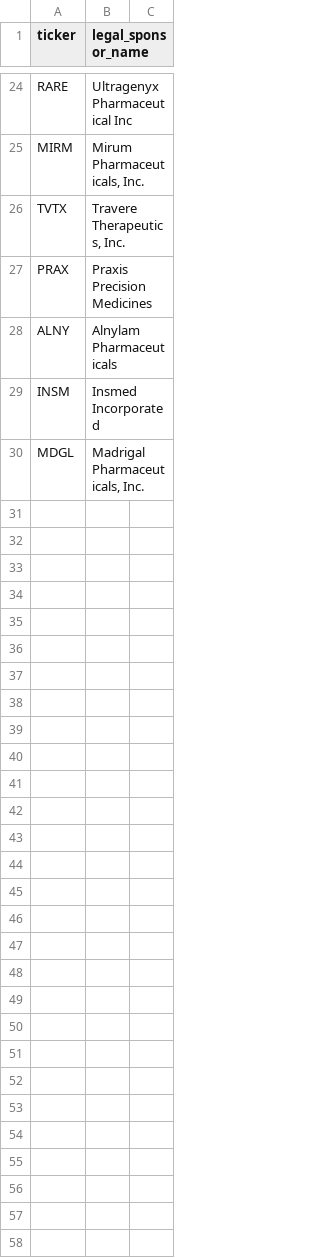
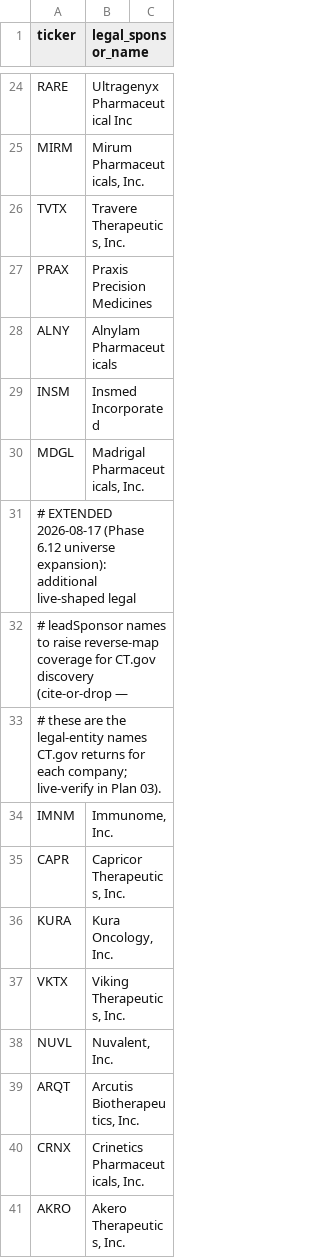
Before and after one commit to rishi-zamvar/zamvar-capital-fund-1, a CSV file: data/ticker_sponsor_map.csv, drawn as a sheet; only a part is shown, gaps mark what is left out.

```diff
--- a/data/ticker_sponsor_map.csv
+++ b/data/ticker_sponsor_map.csv
@@ -30 +30,12 @@ INSM,Insmed Incorporated
 MDGL,"Madrigal Pharmaceuticals, Inc."
+# EXTENDED 2026-08-17 (Phase 6.12 universe expansion): additional live-shaped legal
+# leadSponsor names to raise reverse-map coverage for CT.gov discovery (cite-or-drop —
+# these are the legal-entity names CT.gov returns for each company; live-verify in Plan 03).
+IMNM,"Immunome, Inc."
+CAPR,"Capricor Therapeutics, Inc."
+KURA,"Kura Oncology, Inc."
+VKTX,"Viking Therapeutics, Inc."
+NUVL,"Nuvalent, Inc."
+ARQT,"Arcutis Biotherapeutics, Inc."
+CRNX,"Crinetics Pharmaceuticals, Inc."
+AKRO,"Akero Therapeutics, Inc."
```
Also changed, not shown: 1 other file.
